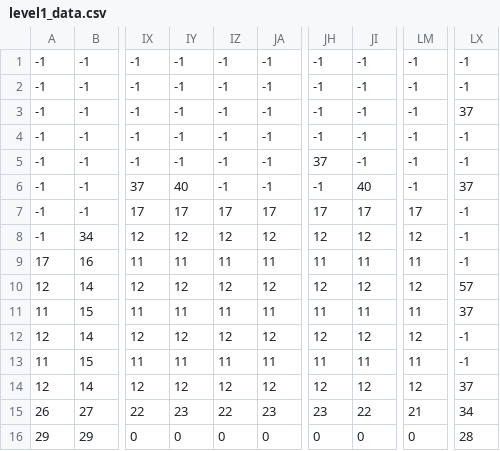
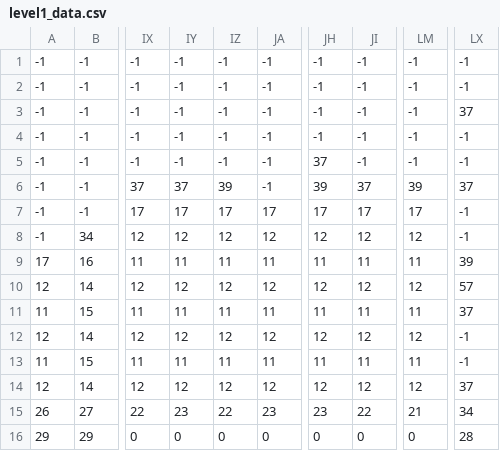
Before and after one commit to Simonlee711/Find_My_Bread, a CSV file: level1_data.csv, drawn as a sheet; only a part is shown, gaps mark what is left out; the diff names each change by its address in the sheet, - before the commit and + after, or states it on an @@ line.

```diff
--- a/level1_data.csv
+++ b/level1_data.csv
-IY6: 40
+IY6: 37
-IZ6: -1
+IZ6: 39
-JH6: -1
+JH6: 39
-JI6: 40
+JI6: 37
-LM6: -1
+LM6: 39
-LX9: -1
+LX9: 39
```
Also changed, not shown: 5 other files.
